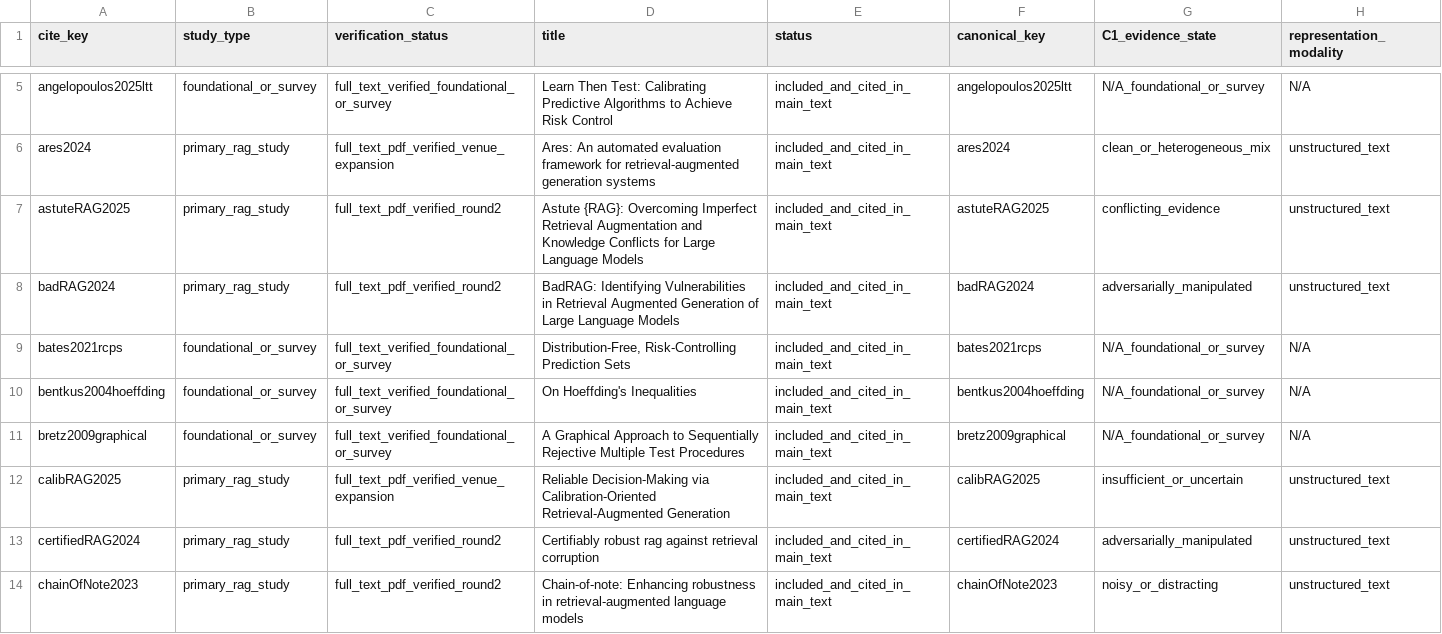
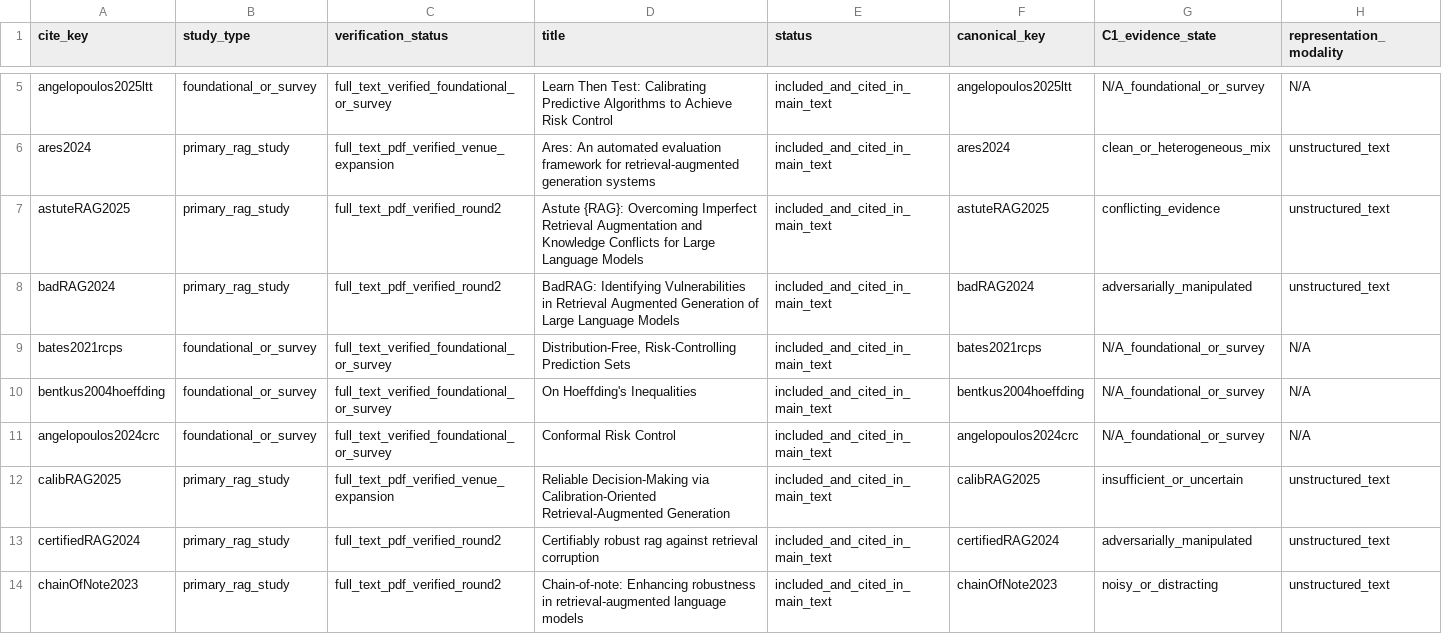
Before and after one commit to PeiYangLiu/robust-rag-survey, a CSV file: survey_reproducibility/data/coverage_decisions.csv, drawn as a sheet; only a part is shown, gaps mark what is left out; the diff covers the shown part only; the diff names each change by its address in the sheet, - before the commit and + after, or states it on an @@ line.

```diff
--- a/survey_reproducibility/data/coverage_decisions.csv
+++ b/survey_reproducibility/data/coverage_decisions.csv
-A11 (cite_key): bretz2009graphical
+A11 (cite_key): angelopoulos2024crc
-D11 (title): A Graphical Approach to Sequentially Rejective Multiple Test Procedures
+D11 (title): Conformal Risk Control
-F11 (canonical_key): bretz2009graphical
+F11 (canonical_key): angelopoulos2024crc
```
Also changed, not shown: 15 edited cells elsewhere in this file, survey_reproducibility/data/citation_index.csv, survey_reproducibility/data/literature_map.csv, 6 other files.
